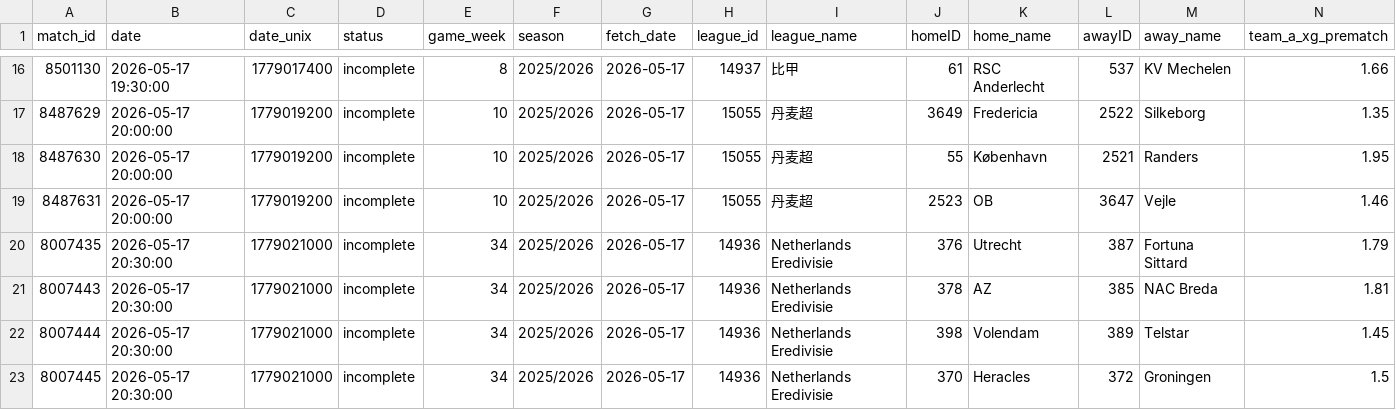
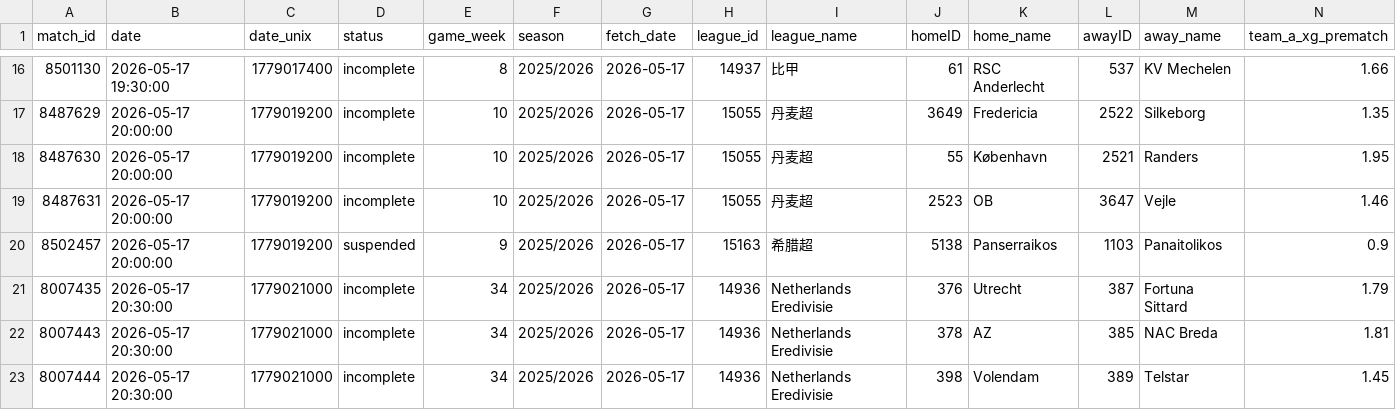
Before and after one commit to housan321/my-football, a CSV file: live.csv, drawn as a sheet; only a part is shown, gaps mark what is left out; the shorter side is filled out with more unchanged rows; rows hold the shown columns only; the diff names each change by its address in the sheet, - before the commit and + after, or states it on an @@ line.

```diff
--- a/live.csv
+++ b/live.csv
+row 20: 8502457 | 2026-05-17 20:00:00 | 1779019200 | suspended | 9 | 2025/2026 | 2026-05-17 | 15163 | 希腊超 | 5138 | Panserraikos | 1103 | Panaitolikos | 0.9
```
Also changed, not shown: extracted_features_complete.csv, predictions_output.csv.
